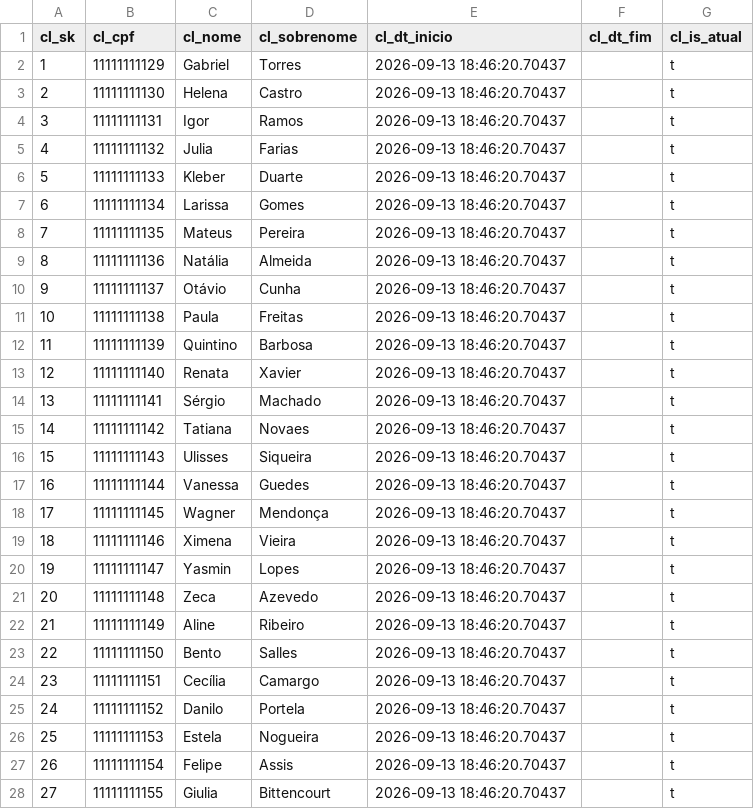
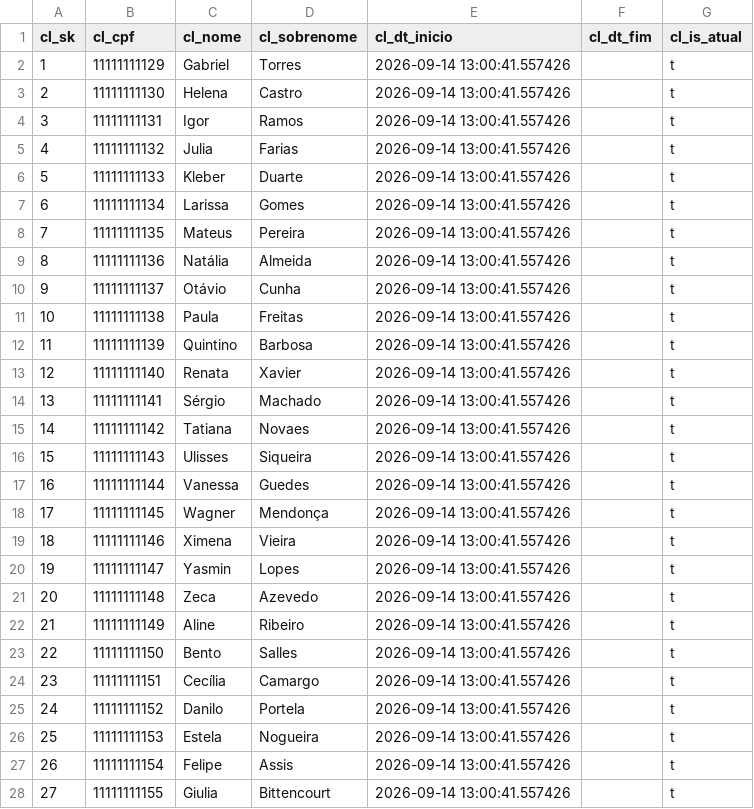
Before and after one commit to Gontijo8199/MI-Projeto-CHA, a CSV file: data/cliente_dimension.csv, drawn as a sheet; only a part is shown; the diff covers the shown part only.

```diff
--- a/data/cliente_dimension.csv
+++ b/data/cliente_dimension.csv
@@ -1,28 +1,28 @@
 cl_sk,cl_cpf,cl_nome,cl_sobrenome,cl_dt_inicio,cl_dt_fim,cl_is_atual
-1,11111111129,Gabriel,Torres,2026-09-13 18:46:20.70437,,t
-2,11111111130,Helena,Castro,2026-09-13 18:46:20.70437,,t
-3,11111111131,Igor,Ramos,2026-09-13 18:46:20.70437,,t
-4,11111111132,Julia,Farias,2026-09-13 18:46:20.70437,,t
-5,11111111133,Kleber,Duarte,2026-09-13 18:46:20.70437,,t
-6,11111111134,Larissa,Gomes,2026-09-13 18:46:20.70437,,t
-7,11111111135,Mateus,Pereira,2026-09-13 18:46:20.70437,,t
-8,11111111136,Natália,Almeida,2026-09-13 18:46:20.70437,,t
-9,11111111137,Otávio,Cunha,2026-09-13 18:46:20.70437,,t
-10,11111111138,Paula,Freitas,2026-09-13 18:46:20.70437,,t
-11,11111111139,Quintino,Barbosa,2026-09-13 18:46:20.70437,,t
-12,11111111140,Renata,Xavier,2026-09-13 18:46:20.70437,,t
-13,11111111141,Sérgio,Machado,2026-09-13 18:46:20.70437,,t
-14,11111111142,Tatiana,Novaes,2026-09-13 18:46:20.70437,,t
-15,11111111143,Ulisses,Siqueira,2026-09-13 18:46:20.70437,,t
-16,11111111144,Vanessa,Guedes,2026-09-13 18:46:20.70437,,t
-17,11111111145,Wagner,Mendonça,2026-09-13 18:46:20.70437,,t
-18,11111111146,Ximena,Vieira,2026-09-13 18:46:20.70437,,t
-19,11111111147,Yasmin,Lopes,2026-09-13 18:46:20.70437,,t
-20,11111111148,Zeca,Azevedo,2026-09-13 18:46:20.70437,,t
-21,11111111149,Aline,Ribeiro,2026-09-13 18:46:20.70437,,t
-22,11111111150,Bento,Salles,2026-09-13 18:46:20.70437,,t
-23,11111111151,Cecília,Camargo,2026-09-13 18:46:20.70437,,t
-24,11111111152,Danilo,Portela,2026-09-13 18:46:20.70437,,t
-25,11111111153,Estela,Nogueira,2026-09-13 18:46:20.70437,,t
-26,11111111154,Felipe,Assis,2026-09-13 18:46:20.70437,,t
-27,11111111155,Giulia,Bittencourt,2026-09-13 18:46:20.70437,,t
+1,11111111129,Gabriel,Torres,2026-09-14 13:00:41.557426,,t
+2,11111111130,Helena,Castro,2026-09-14 13:00:41.557426,,t
+3,11111111131,Igor,Ramos,2026-09-14 13:00:41.557426,,t
+4,11111111132,Julia,Farias,2026-09-14 13:00:41.557426,,t
+5,11111111133,Kleber,Duarte,2026-09-14 13:00:41.557426,,t
+6,11111111134,Larissa,Gomes,2026-09-14 13:00:41.557426,,t
+7,11111111135,Mateus,Pereira,2026-09-14 13:00:41.557426,,t
+8,11111111136,Natália,Almeida,2026-09-14 13:00:41.557426,,t
+9,11111111137,Otávio,Cunha,2026-09-14 13:00:41.557426,,t
+10,11111111138,Paula,Freitas,2026-09-14 13:00:41.557426,,t
+11,11111111139,Quintino,Barbosa,2026-09-14 13:00:41.557426,,t
+12,11111111140,Renata,Xavier,2026-09-14 13:00:41.557426,,t
+13,11111111141,Sérgio,Machado,2026-09-14 13:00:41.557426,,t
+14,11111111142,Tatiana,Novaes,2026-09-14 13:00:41.557426,,t
+15,11111111143,Ulisses,Siqueira,2026-09-14 13:00:41.557426,,t
+16,11111111144,Vanessa,Guedes,2026-09-14 13:00:41.557426,,t
+17,11111111145,Wagner,Mendonça,2026-09-14 13:00:41.557426,,t
+18,11111111146,Ximena,Vieira,2026-09-14 13:00:41.557426,,t
+19,11111111147,Yasmin,Lopes,2026-09-14 13:00:41.557426,,t
+20,11111111148,Zeca,Azevedo,2026-09-14 13:00:41.557426,,t
+21,11111111149,Aline,Ribeiro,2026-09-14 13:00:41.557426,,t
+22,11111111150,Bento,Salles,2026-09-14 13:00:41.557426,,t
+23,11111111151,Cecília,Camargo,2026-09-14 13:00:41.557426,,t
+24,11111111152,Danilo,Portela,2026-09-14 13:00:41.557426,,t
+25,11111111153,Estela,Nogueira,2026-09-14 13:00:41.557426,,t
+26,11111111154,Felipe,Assis,2026-09-14 13:00:41.557426,,t
+27,11111111155,Giulia,Bittencourt,2026-09-14 13:00:41.557426,,t
```
Also changed, not shown: 3 edited cells elsewhere in this file, data/corretor_dimension.csv, data/imovel_dimension.csv, 10 other files.
